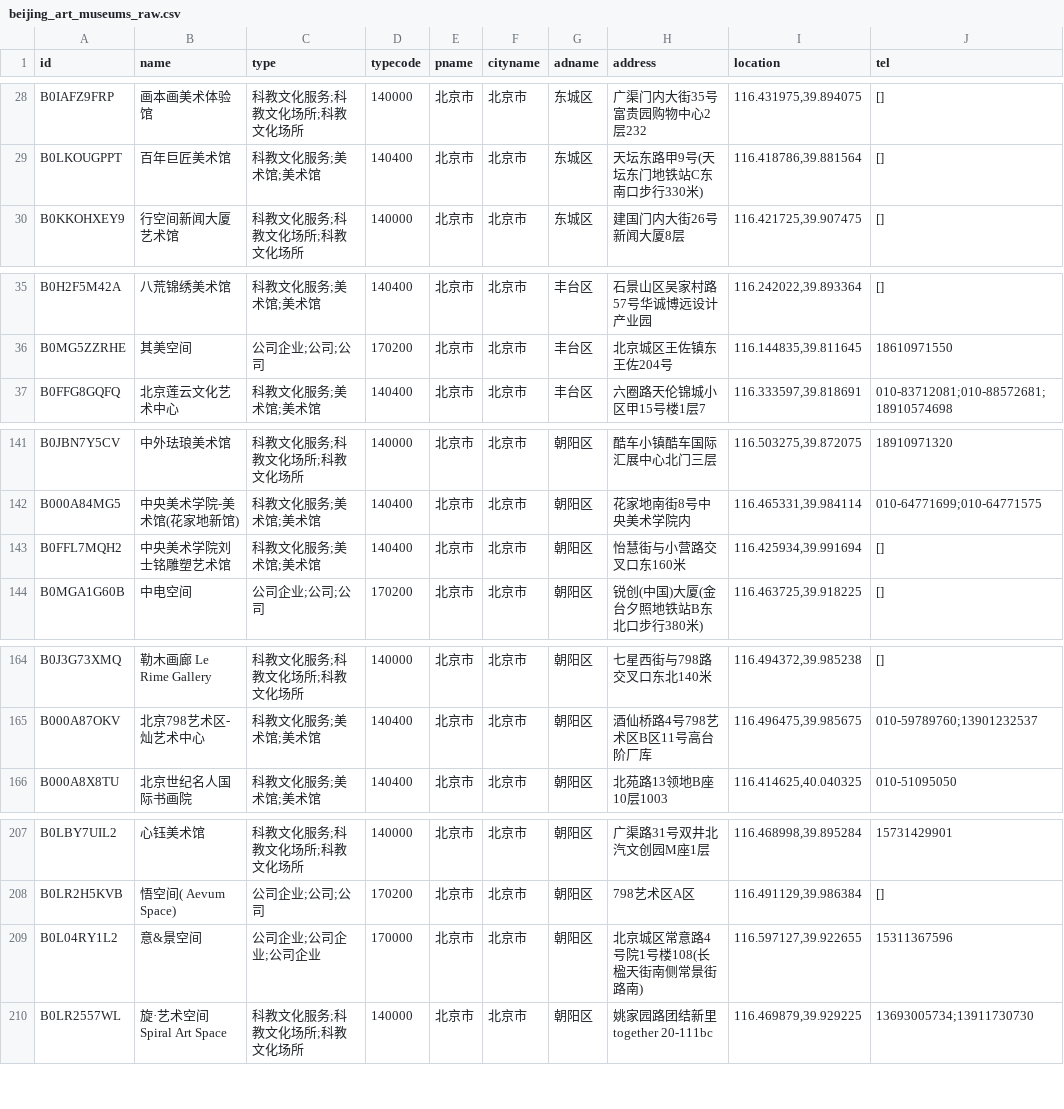
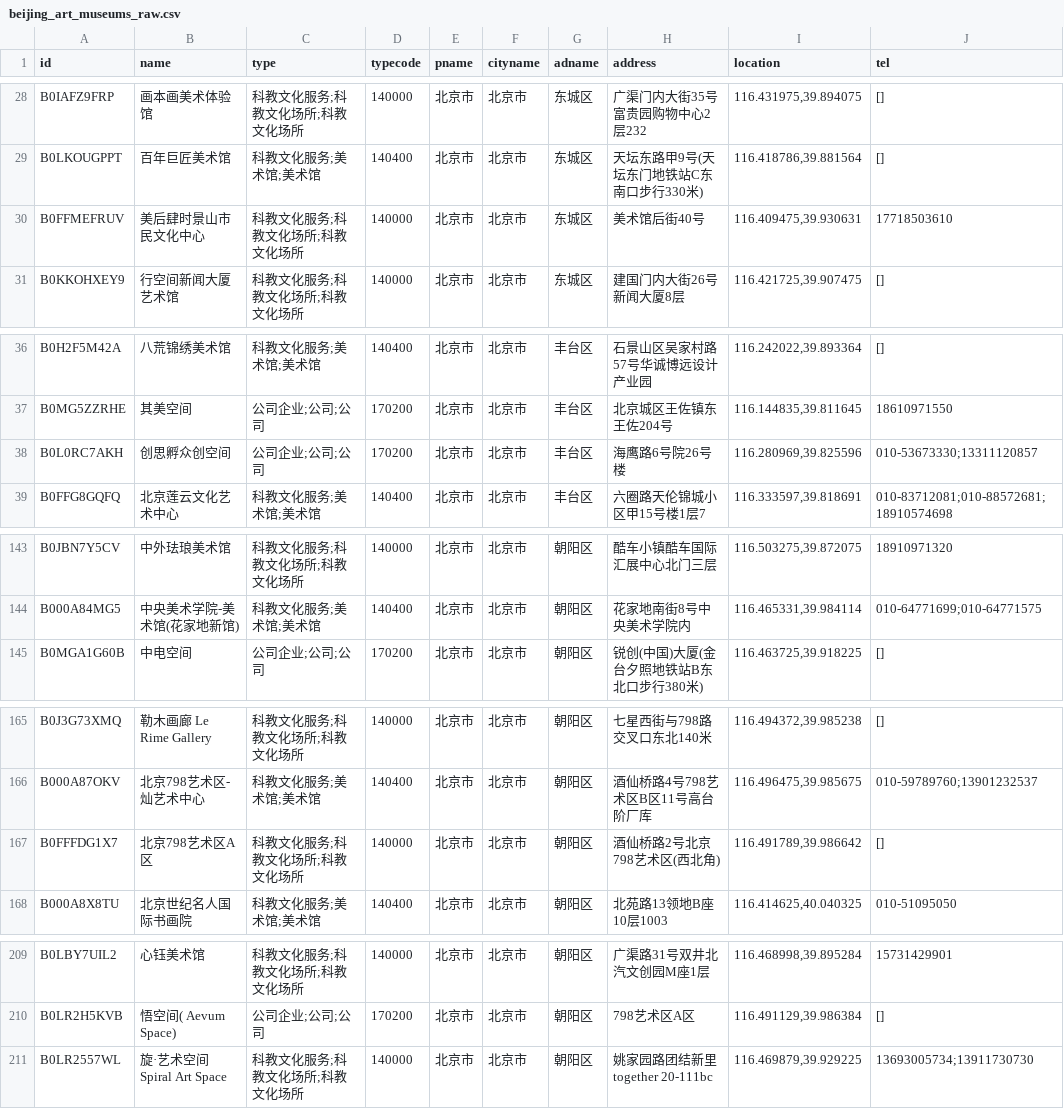
Before and after one commit to arennot/opencall-token, a CSV file: beijing_art_museums_raw.csv, drawn as a sheet; only a part is shown, gaps mark what is left out; removed rows and columns are numbered as before the commit, all else as after; the diff covers the shown part only; the diff names each change by its address in the sheet, - before the commit and + after, or states it on an @@ line.

```diff
--- a/beijing_art_museums_raw.csv
+++ b/beijing_art_museums_raw.csv
+row 30: B0FFMEFRUV | 美后肆时景山市民文化中心 | 科教文化服务;科教文化场所;科教文化场所 | 140000 | 北京市 | 北京市 | 东城区 | 美术馆后街40号 | 116.409475,39.930631 | 17718503610
+row 38: B0L0RC7AKH | 创思孵众创空间 | 公司企业;公司;公司 | 170200 | 北京市 | 北京市 | 丰台区 | 海鹰路6号院26号楼 | 116.280969,39.825596 | 010-53673330;13311120857
-row 143: B0FFL7MQH2 | 中央美术学院刘士铭雕塑艺术馆 | 科教文化服务;美术馆;美术馆 | 140400 | 北京市 | 北京市 | 朝阳区 | 怡慧街与小营路交叉口东160米 | 116.425934,39.991694 | []
+row 167: B0FFFDG1X7 | 北京798艺术区A区 | 科教文化服务;科教文化场所;科教文化场所 | 140000 | 北京市 | 北京市 | 朝阳区 | 酒仙桥路2号北京798艺术区(西北角) | 116.491789,39.986642 | []
-row 209: B0L04RY1L2 | 意&景空间 | 公司企业;公司企业;公司企业 | 170000 | 北京市 | 北京市 | 朝阳区 | 北京城区常意路4号院1号楼108(长楹天街南侧常景街路南) | 116.597127,39.922655 | 15311367596
```
Also changed, not shown: 3 added rows and 2 removed rows elsewhere in this file.
